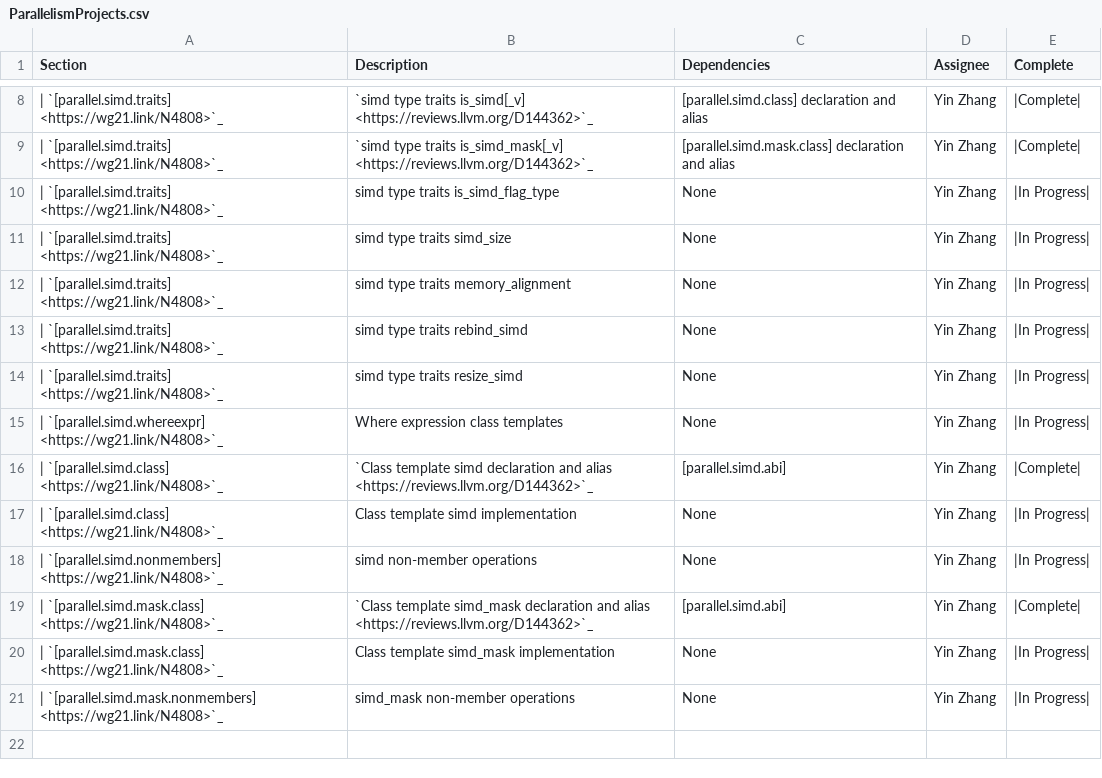
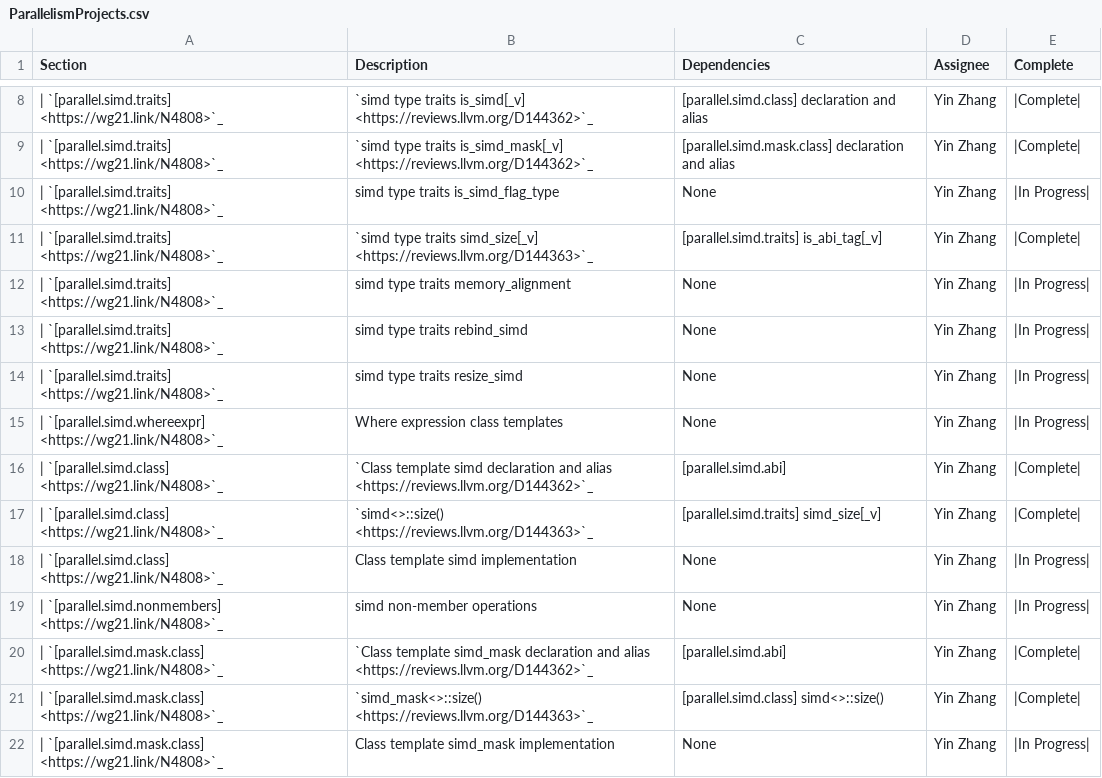
Before and after one commit to llvm-premerge-tests/llvm-project, a CSV file: libcxx/docs/Status/ParallelismProjects.csv, drawn as a sheet; only a part is shown, gaps mark what is left out; the shorter side is filled out with more unchanged rows.

Commit message:
[libcxx] <experimental/simd> Added simd width functions, simd_size traits and related tests
Automated commit created by applying diff 553841

Phabricator-ID: PHID-HMBT-dn73fwe34c2zt45h3sgu
Review-ID: D144363

```diff
--- a/libcxx/docs/Status/ParallelismProjects.csv
+++ b/libcxx/docs/Status/ParallelismProjects.csv
@@ -10,3 +10,3 @@ Section,Description,Dependencies,Assignee,Complete
 | `[parallel.simd.traits] <https://wg21.link/N4808>`_, "simd type traits is_simd_flag_type", None, Yin Zhang, |In Progress|
-| `[parallel.simd.traits] <https://wg21.link/N4808>`_, "simd type traits simd_size", None, Yin Zhang, |In Progress|
+| `[parallel.simd.traits] <https://wg21.link/N4808>`_, "`simd type traits simd_size[_v] <https://reviews.llvm.org/D144363>`_", [parallel.simd.traits] is_abi_tag[_v], Yin Zhang, |Complete|
 | `[parallel.simd.traits] <https://wg21.link/N4808>`_, "simd type traits memory_alignment", None, Yin Zhang, |In Progress|
@@ -16,2 +16,3 @@ Section,Description,Dependencies,Assignee,Complete
 | `[parallel.simd.class] <https://wg21.link/N4808>`_, "`Class template simd declaration and alias <https://reviews.llvm.org/D144362>`_", [parallel.simd.abi], Yin Zhang, |Complete|
+| `[parallel.simd.class] <https://wg21.link/N4808>`_, "`simd<>::size() <https://reviews.llvm.org/D144363>`_", [parallel.simd.traits] simd_size[_v], Yin Zhang, |Complete|
 | `[parallel.simd.class] <https://wg21.link/N4808>`_, "Class template simd implementation", None, Yin Zhang, |In Progress|
@@ -19,2 +20,3 @@ Section,Description,Dependencies,Assignee,Complete
 | `[parallel.simd.mask.class] <https://wg21.link/N4808>`_, "`Class template simd_mask declaration and alias <https://reviews.llvm.org/D144362>`_", [parallel.simd.abi], Yin Zhang, |Complete|
+| `[parallel.simd.mask.class] <https://wg21.link/N4808>`_, "`simd_mask<>::size() <https://reviews.llvm.org/D144363>`_", [parallel.simd.class] simd<>::size(), Yin Zhang, |Complete|
 | `[parallel.simd.mask.class] <https://wg21.link/N4808>`_, "Class template simd_mask implementation", None, Yin Zhang, |In Progress|
```
Also changed, not shown: 14 other files.
